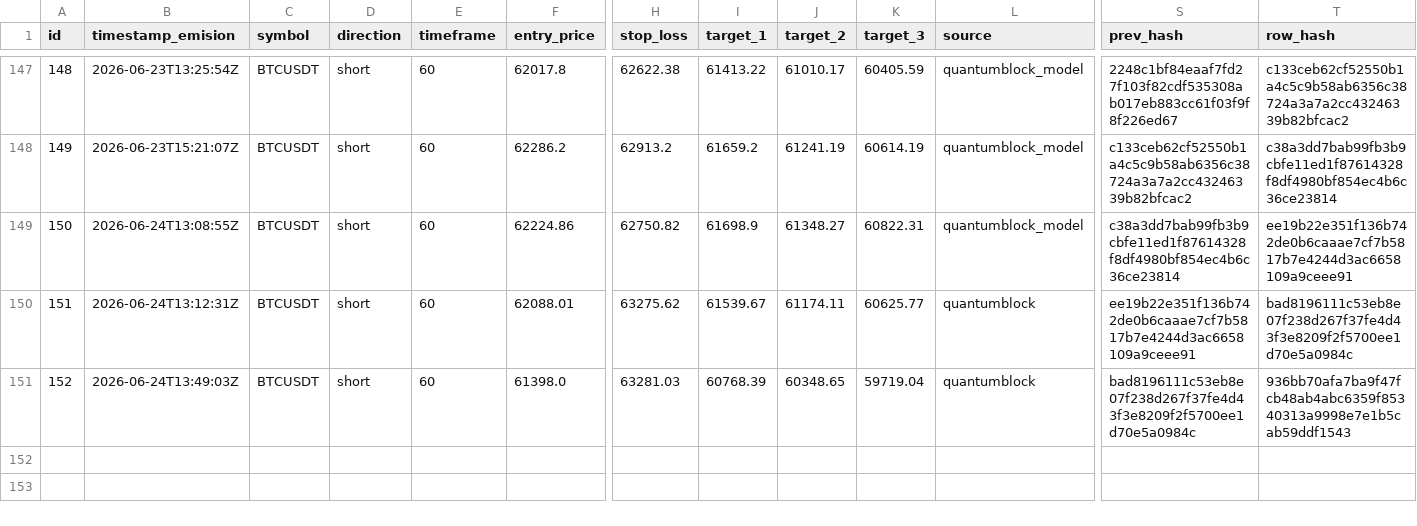
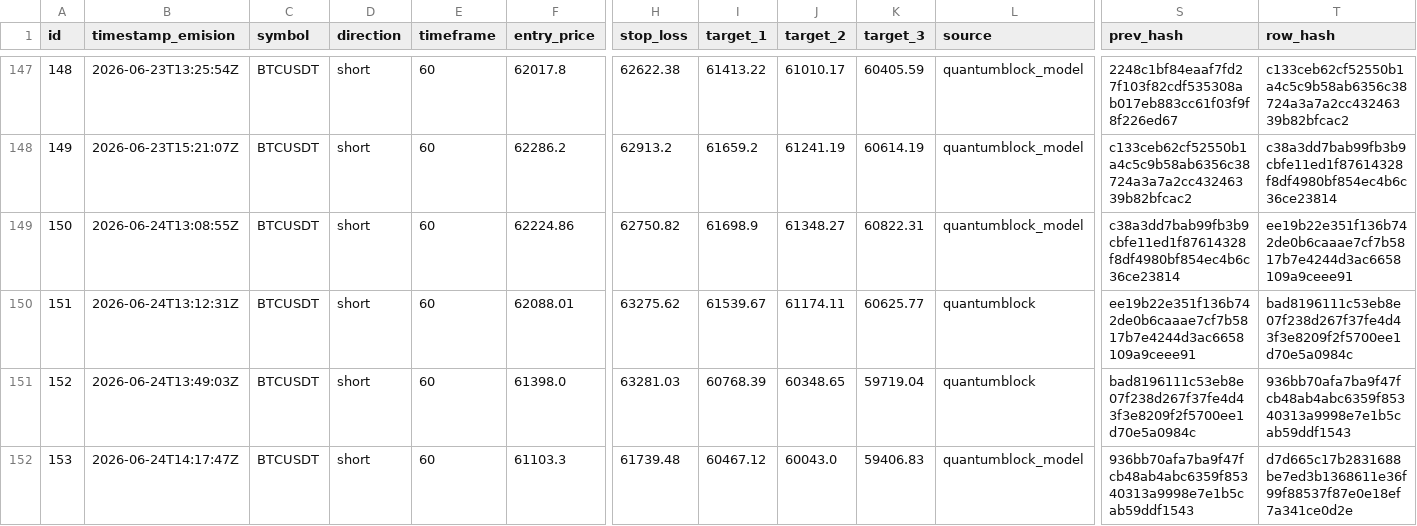
Before and after one commit to z3n3k4/quantumblock-track, a CSV file: signals.csv, drawn as a sheet; only a part is shown, gaps mark what is left out; rows hold the shown columns only; the diff names each change by its address in the sheet, - before the commit and + after, or states it on an @@ line.

```diff
--- a/signals.csv
+++ b/signals.csv
+row 152: 153 | 2026-06-24T14:17:47Z | BTCUSDT | short | 60 | 61103.3 | 61739.48 | 60467.12 | 60043.0 | 59406.83 | quantumblock_model | 936bb70afa7ba9f47fcb48ab4abc6359f85340313a9998e7e1b5cab59ddf1543 | d7d665c17b2831688be7ed3b1368611e36f99f88537f87e0e18ef7a341ce0d2e
```
Also changed, not shown: 1 other file.
